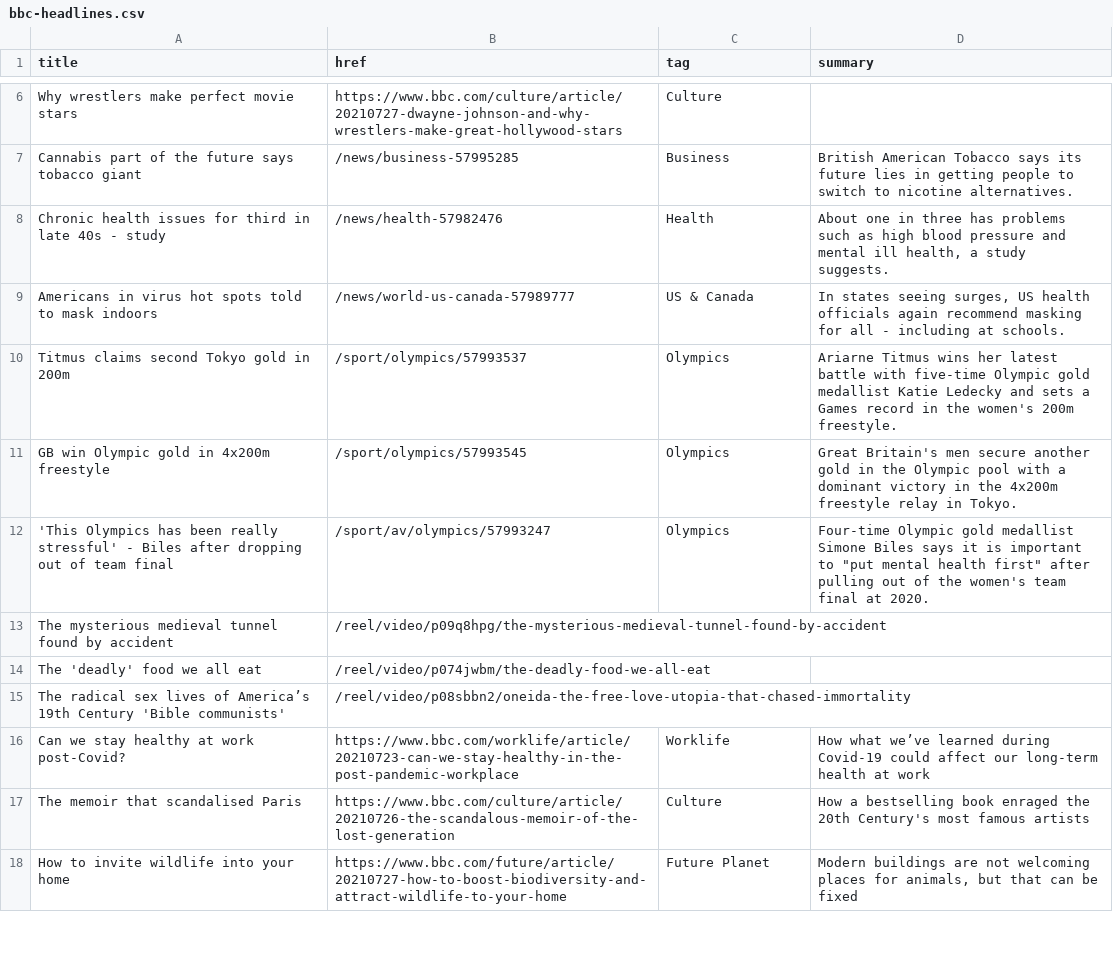
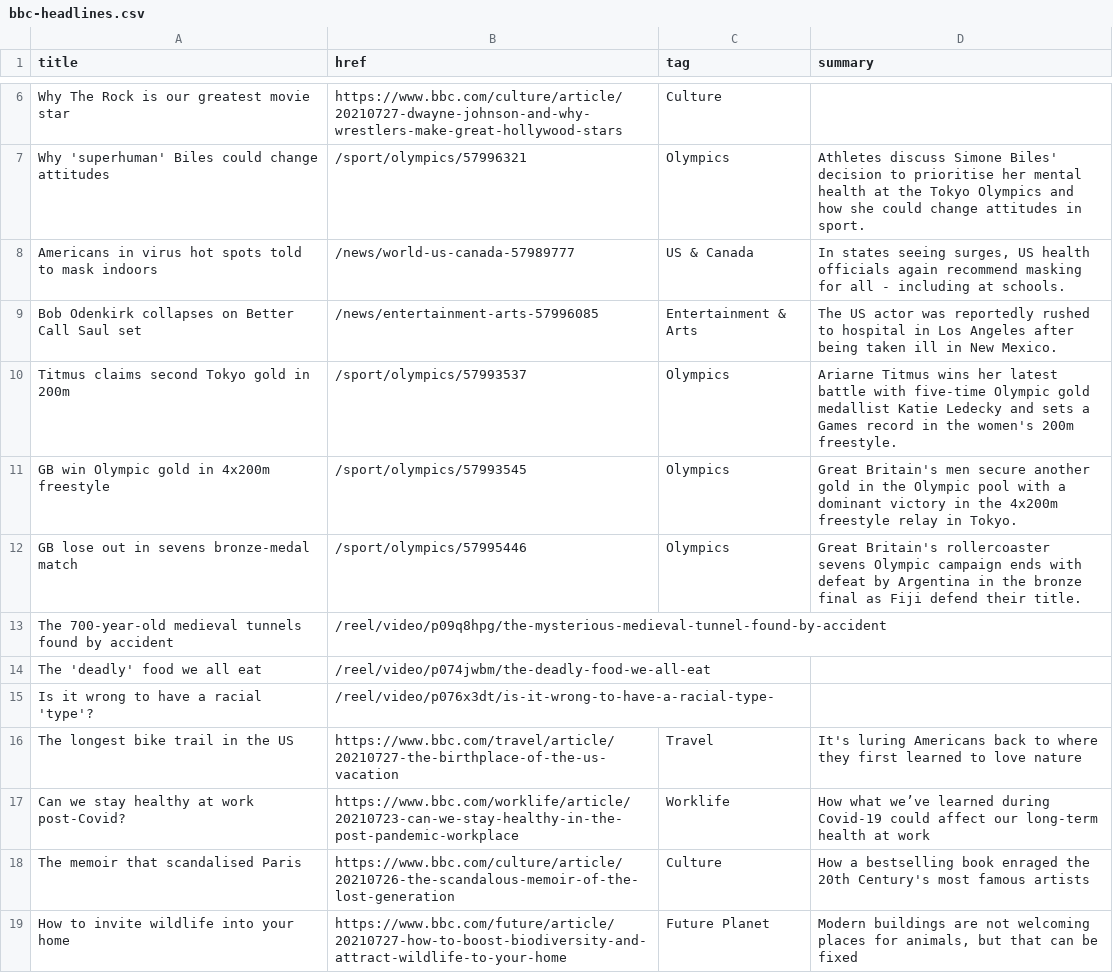
Before and after one commit to jsoma/autoscraper-changes, a CSV file: bbc-headlines.csv, drawn as a sheet; only a part is shown, gaps mark what is left out; removed rows and columns are numbered as before the commit, all else as after; the diff covers the shown part only; the diff names each change by its address in the sheet, - before the commit and + after, or states it on an @@ line.

```diff
--- a/bbc-headlines.csv
+++ b/bbc-headlines.csv
-A6 (title): Why wrestlers make perfect movie stars
+A6 (title): Why The Rock is our greatest movie star
-row 7: Cannabis part of the future says tobacco giant | /news/business-57995285 | Business | British American Tobacco says its future lies in getting people to switch to nicotine alternatives.
-row 8: Chronic health issues for third in late 40s - study | /news/health-57982476 | Health | About one in three has problems such as high blood pressure and mental ill health, a study suggests.
+row 7: Why 'superhuman' Biles could change attitudes | /sport/olympics/57996321 | Olympics | Athletes discuss Simone Biles' decision to prioritise her mental health at the Tokyo Olympics and how she could change attitudes in sport.
+row 9: Bob Odenkirk collapses on Better Call Saul set | /news/entertainment-arts-57996085 | Entertainment & Arts | The US actor was reportedly rushed to hospital in Los Angeles after being taken ill in New Mexico.
-A12 (title): 'This Olympics has been really stressful' - Biles after dropping out of team final
+A12 (title): GB lose out in sevens bronze-medal match
-B12 (href): /sport/av/olympics/57993247
+B12 (href): /sport/olympics/57995446
-D12 (summary): Four-time Olympic gold medallist Simone Biles says it is important to "put mental health first" after pulling out of the women's team final at 2020.
+D12 (summary): Great Britain's rollercoaster sevens Olympic campaign ends with defeat by Argentina in the bronze final as Fiji defend their title.
-A13 (title): The mysterious medieval tunnel found by…
+A13 (title): The 700-year-old medieval tunnels found by…
-row 15: The radical sex lives of America’s 19th Century 'Bible communists' | /reel/video/p08sbbn2/oneida-the-free-love-utopia-that-chased-immortality
+row 15: Is it wrong to have a racial 'type'? | /reel/video/p076x3dt/is-it-wrong-to-have-a-racial-type-
+row 16: The longest bike trail in the US | https://www.bbc.com/travel/article/20210727-the-birthplace-of-the-us-vacation | Travel | It's luring Americans back to where they first learned to love nature
```
Also changed, not shown: 6 added rows, 7 removed rows and 6 edited cells elsewhere in this file.
